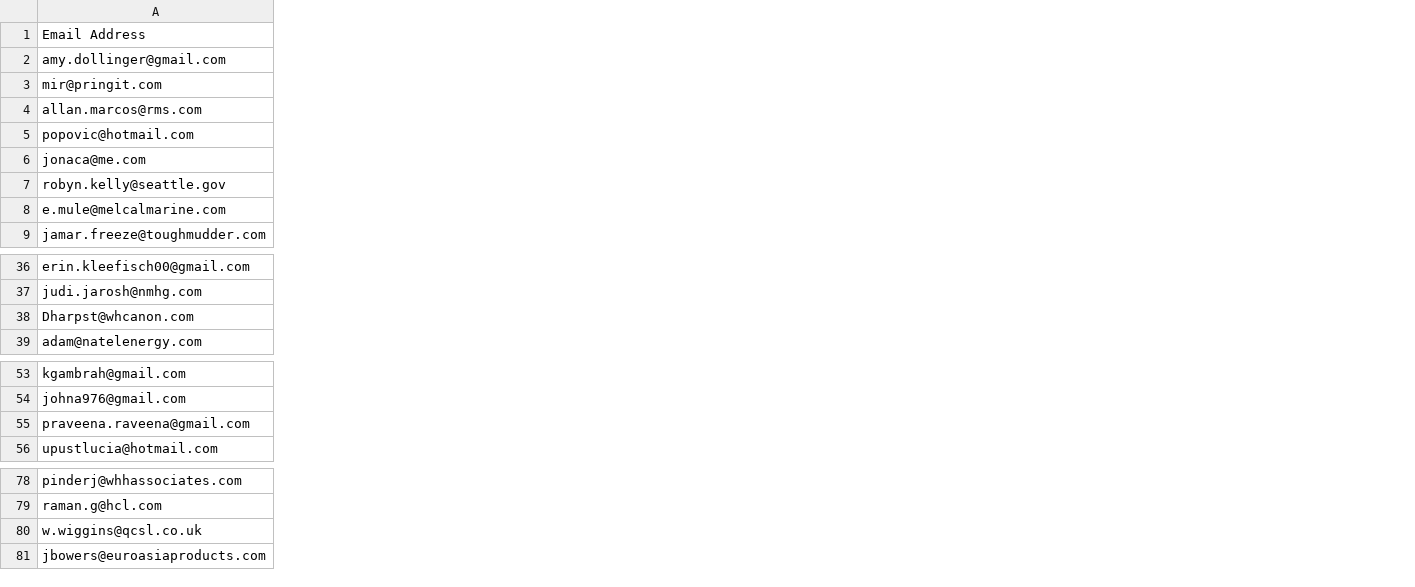
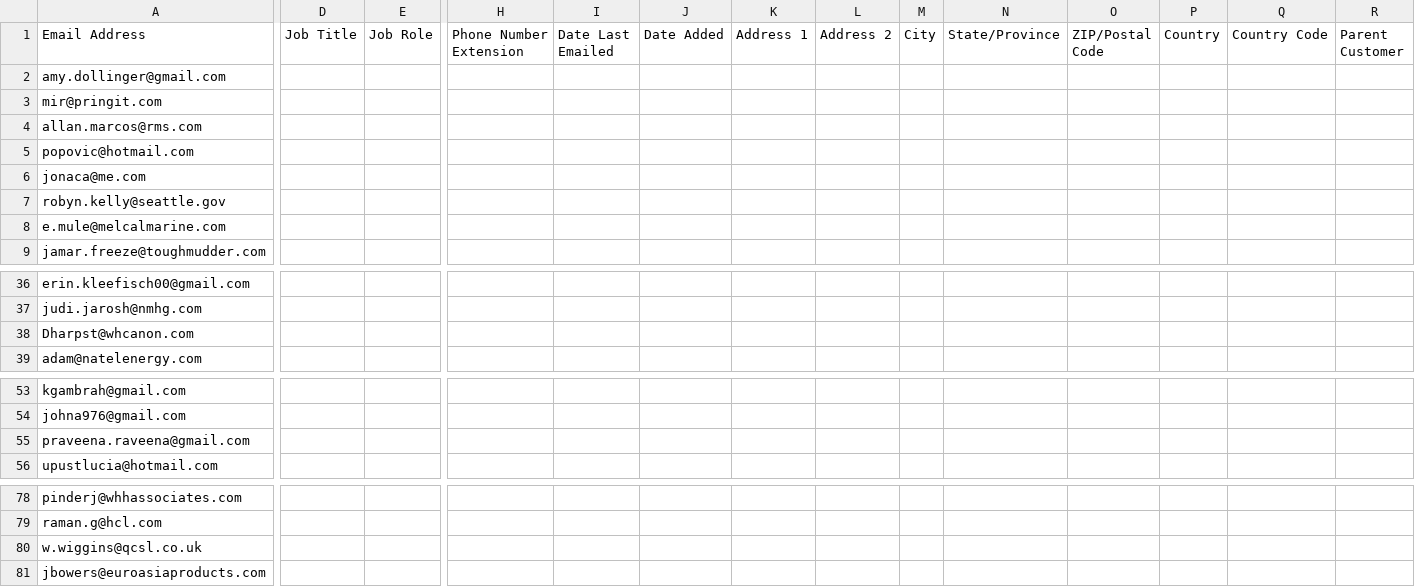
Before and after one commit to Advisicon/advisicon, a CSV file: resources/mailchimp/project_online_demos_-_Dec_2014___members_export_d66365b4c5.csv, drawn as a sheet; only a part is shown, gaps mark what is left out; the diff covers the shown part only; the diff names each change by its address in the sheet, - before the commit and + after, or states it on an @@ line.

Commit message:
add missing columns

```diff
--- a/resources/mailchimp/project_online_demos_-_Dec_2014___members_export_d66365b4c5.csv
+++ b/resources/mailchimp/project_online_demos_-_Dec_2014___members_export_d66365b4c5.csv
+column D (Job Title), empty
+column E (Job Role), empty
+column H (Phone Number Extension), empty
+column I (Date Last Emailed), empty
+column J (Date Added), empty
+column K (Address 1), empty
+column L (Address 2), empty
+column M (City), empty
+column N (State/Province), empty
+column O (ZIP/Postal Code), empty
+column P (Country), empty
+column Q (Country Code), empty
+column R (Parent Customer), empty
```
Also changed, not shown: 2 added columns and 3 edited cells elsewhere in this file.
